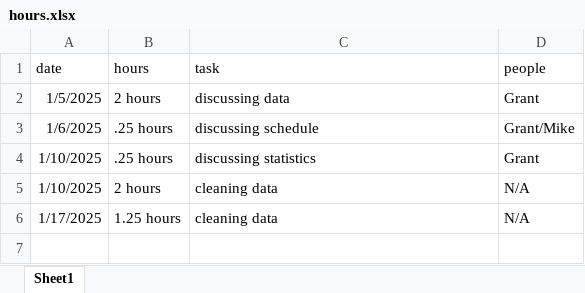
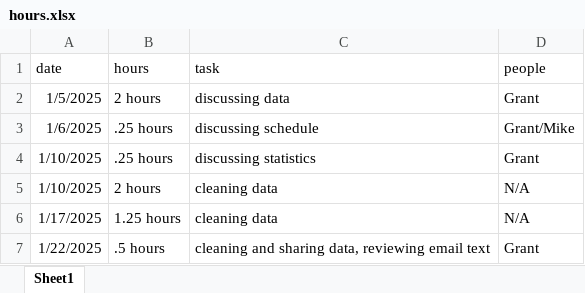
Before and after one commit to thesickish/Grant, an Excel workbook: hours.xlsx, sheet Sheet1, drawn as a sheet; values as stored, in another font and other column widths than the file's, no borders; the diff names each change by its address in the sheet, - before the commit and + after, or states it on an @@ line.

Commit message:
Convert .csv to .xlsx, sign form, adjust hours

```diff
--- a/hours.xlsx (sheet Sheet1)
+++ b/hours.xlsx (sheet Sheet1)
+row 7: 1/22/2025 | .5 hours | cleaning and sharing data, reviewing email text | Grant
```
Also changed, not shown: fwforyotam/Master_edited.xlsx, 3 other files.
